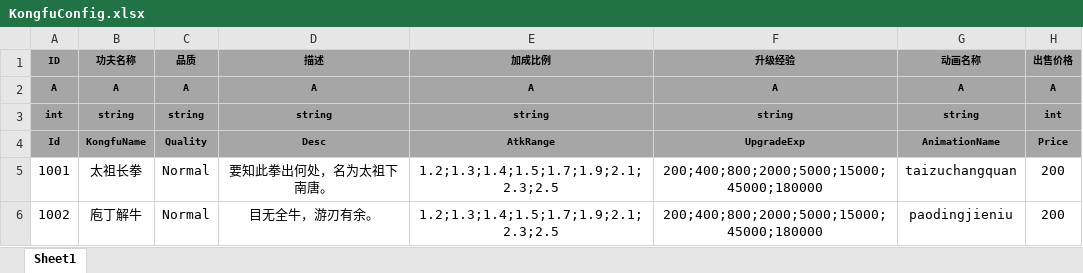
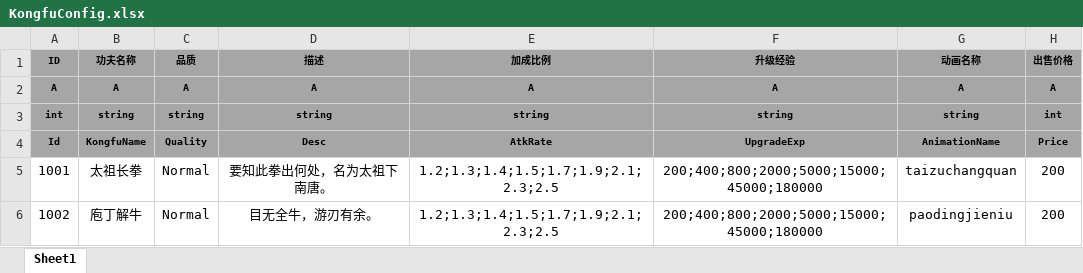
Before and after one commit to tkonexhh/simswordsman, an Excel workbook: Tables/Sources/gameplay/Kongfu/KongfuConfig.xlsx, sheet Sheet1, drawn as a sheet; only a part is shown; values as stored, in another font and other column widths than the file's, no borders; the diff names each change by its address in the sheet, - before the commit and + after, or states it on an @@ line.

```diff
--- a/Tables/Sources/gameplay/Kongfu/KongfuConfig.xlsx (sheet Sheet1)
+++ b/Tables/Sources/gameplay/Kongfu/KongfuConfig.xlsx (sheet Sheet1)
-E4 (加成比例): AtkRange
+E4 (加成比例): AtkRate
```
Also changed, not shown: Tables/Sources/gameplay/Equipment/EquipmentConfig.xlsx.
